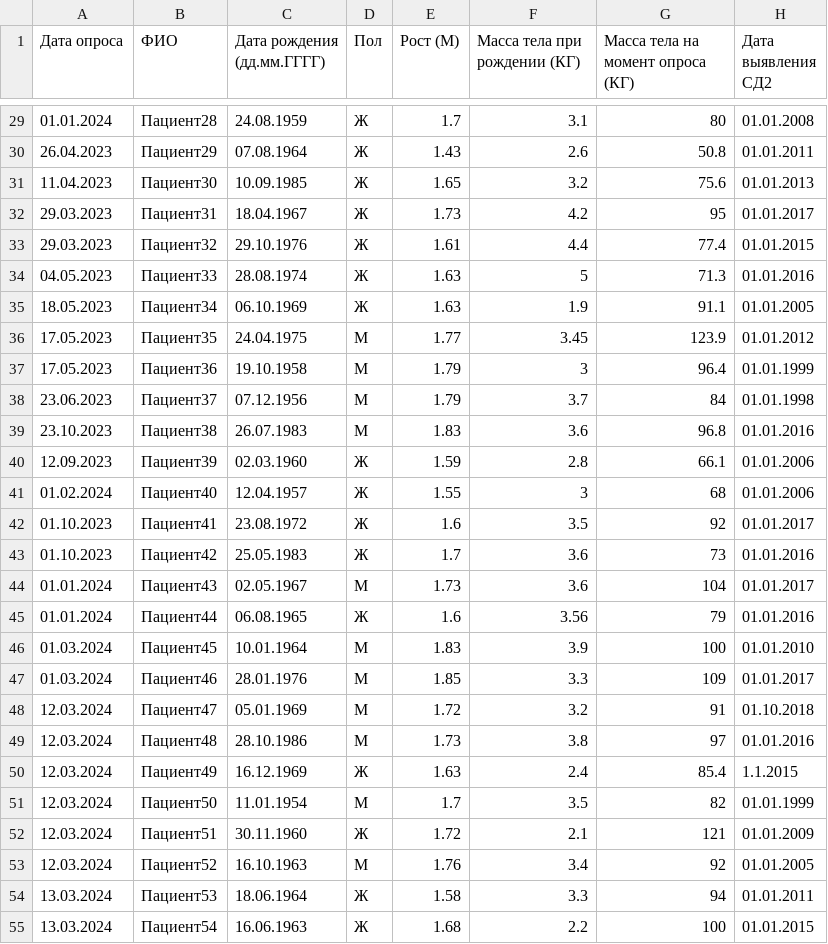
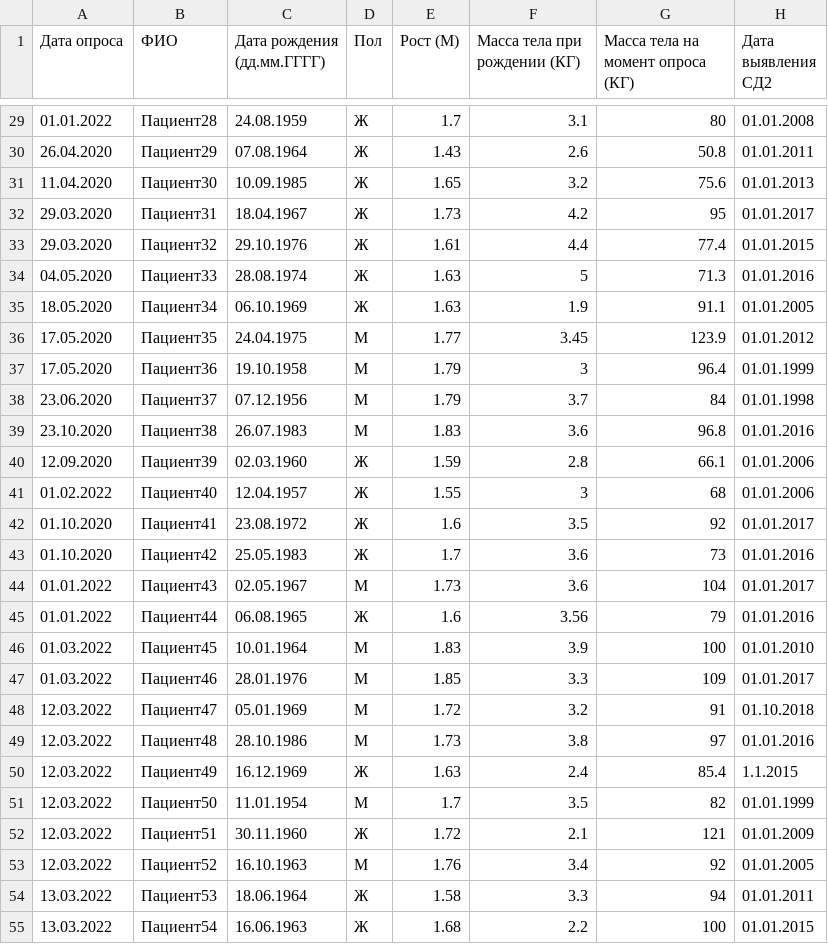
Before and after one commit to dgurduza/diabetes-mellitus-type2, a CSV file: src/uploaded_data/Patients.csv, drawn as a sheet; only a part is shown, gaps mark what is left out; the diff covers the shown part only; the diff names each change by its address in the sheet, - before the commit and + after, or states it on an @@ line.

```diff
--- a/src/uploaded_data/Patients.csv
+++ b/src/uploaded_data/Patients.csv
-A29 (Дата опроса): 01.01.2024
+A29 (Дата опроса): 01.01.2022
-A30 (Дата опроса): 26.04.2023
+A30 (Дата опроса): 26.04.2020
-A31 (Дата опроса): 11.04.2023
+A31 (Дата опроса): 11.04.2020
-A32:A33 (Дата опроса): 29.03.2023
+A32:A33 (Дата опроса): 29.03.2020
-A34 (Дата опроса): 04.05.2023
+A34 (Дата опроса): 04.05.2020
-A35 (Дата опроса): 18.05.2023
+A35 (Дата опроса): 18.05.2020
-A36:A37 (Дата опроса): 17.05.2023
+A36:A37 (Дата опроса): 17.05.2020
-A38 (Дата опроса): 23.06.2023
+A38 (Дата опроса): 23.06.2020
-A39 (Дата опроса): 23.10.2023
+A39 (Дата опроса): 23.10.2020
-A40 (Дата опроса): 12.09.2023
+A40 (Дата опроса): 12.09.2020
-A41 (Дата опроса): 01.02.2024
+A41 (Дата опроса): 01.02.2022
-A42:A43 (Дата опроса): 01.10.2023
+A42:A43 (Дата опроса): 01.10.2020
-A44:A45 (Дата опроса): 01.01.2024
+A44:A45 (Дата опроса): 01.01.2022
-A46:A47 (Дата опроса): 01.03.2024
+A46:A47 (Дата опроса): 01.03.2022
-A48:A53 (Дата опроса): 12.03.2024
+A48:A53 (Дата опроса): 12.03.2022
-A54:A55 (Дата опроса): 13.03.2024
+A54:A55 (Дата опроса): 13.03.2022
```
Also changed, not shown: 51 edited cells elsewhere in this file, 24 other files.
